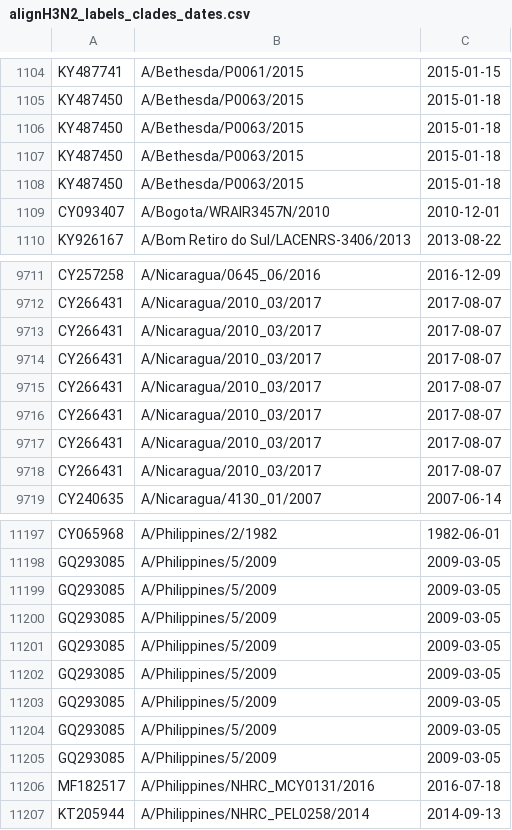
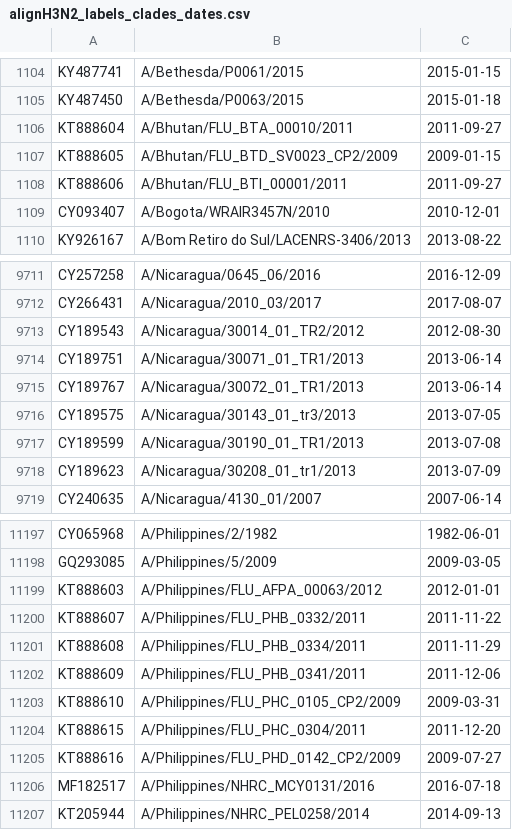
Before and after one commit to hackseq/hs19-flu, a CSV file: Data/alignH3N2_labels_clades_dates.csv, drawn as a sheet; only a part is shown, gaps mark what is left out; the diff covers the shown part only.

```diff
--- a/Data/alignH3N2_labels_clades_dates.csv
+++ b/Data/alignH3N2_labels_clades_dates.csv
@@ -1105,5 +1105,5 @@ KY487741,A/Bethesda/P0061/2015,2015-01-15
 KY487450,A/Bethesda/P0063/2015,2015-01-18
-KY487450,A/Bethesda/P0063/2015,2015-01-18
-KY487450,A/Bethesda/P0063/2015,2015-01-18
-KY487450,A/Bethesda/P0063/2015,2015-01-18
+KT888604,A/Bhutan/FLU_BTA_00010/2011,2011-09-27
+KT888605,A/Bhutan/FLU_BTD_SV0023_CP2/2009,2009-01-15
+KT888606,A/Bhutan/FLU_BTI_00001/2011,2011-09-27
 CY093407,A/Bogota/WRAIR3457N/2010,2010-12-01
@@ -9712,8 +9712,8 @@ CY257258,A/Nicaragua/0645_06/2016,2016-12-09
 CY266431,A/Nicaragua/2010_03/2017,2017-08-07
-CY266431,A/Nicaragua/2010_03/2017,2017-08-07
-CY266431,A/Nicaragua/2010_03/2017,2017-08-07
-CY266431,A/Nicaragua/2010_03/2017,2017-08-07
-CY266431,A/Nicaragua/2010_03/2017,2017-08-07
-CY266431,A/Nicaragua/2010_03/2017,2017-08-07
-CY266431,A/Nicaragua/2010_03/2017,2017-08-07
+CY189543,A/Nicaragua/30014_01_TR2/2012,2012-08-30
+CY189751,A/Nicaragua/30071_01_TR1/2013,2013-06-14
+CY189767,A/Nicaragua/30072_01_TR1/2013,2013-06-14
+CY189575,A/Nicaragua/30143_01_tr3/2013,2013-07-05
+CY189599,A/Nicaragua/30190_01_TR1/2013,2013-07-08
+CY189623,A/Nicaragua/30208_01_tr1/2013,2013-07-09
 CY240635,A/Nicaragua/4130_01/2007,2007-06-14
@@ -11198,9 +11198,9 @@ CY065968,A/Philippines/2/1982,1982-06-01
 GQ293085,A/Philippines/5/2009,2009-03-05
-GQ293085,A/Philippines/5/2009,2009-03-05
-GQ293085,A/Philippines/5/2009,2009-03-05
-GQ293085,A/Philippines/5/2009,2009-03-05
-GQ293085,A/Philippines/5/2009,2009-03-05
-GQ293085,A/Philippines/5/2009,2009-03-05
-GQ293085,A/Philippines/5/2009,2009-03-05
-GQ293085,A/Philippines/5/2009,2009-03-05
+KT888603,A/Philippines/FLU_AFPA_00063/2012,2012-01-01
+KT888607,A/Philippines/FLU_PHB_0332/2011,2011-11-22
+KT888608,A/Philippines/FLU_PHB_0334/2011,2011-11-29
+KT888609,A/Philippines/FLU_PHB_0341/2011,2011-12-06
+KT888610,A/Philippines/FLU_PHC_0105_CP2/2009,2009-03-31
+KT888615,A/Philippines/FLU_PHC_0304/2011,2011-12-20
+KT888616,A/Philippines/FLU_PHD_0142_CP2/2009,2009-07-27
 MF182517,A/Philippines/NHRC_MCY0131/2016,2016-07-18
```
Also changed, not shown: 12 added rows and 12 removed rows elsewhere in this file, Data/PH3N2_labels_clades_dates.csv, Data/alignBNA_labels_clades_dates.csv, 5 other files.
